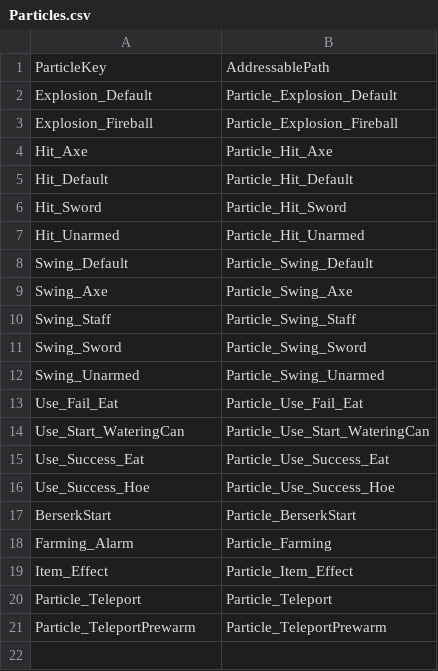
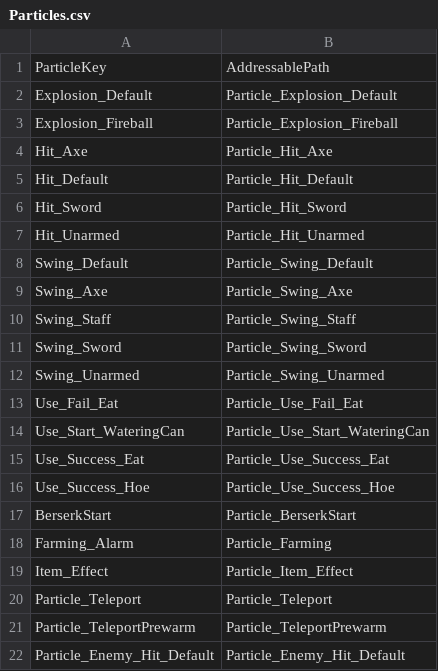
Before and after one commit to ssunpark/eat-or-die, a CSV file: Assets/StreamingAssets/ParticlesCSV/Particles.csv, drawn as a sheet.

```diff
--- a/Assets/StreamingAssets/ParticlesCSV/Particles.csv
+++ b/Assets/StreamingAssets/ParticlesCSV/Particles.csv
@@ -21 +21,2 @@ Particle_Teleport,Particle_Teleport
 Particle_TeleportPrewarm,Particle_TeleportPrewarm
+Particle_Enemy_Hit_Default,Particle_Enemy_Hit_Default
```
Also changed, not shown: Assets/StreamingAssets/EnemyCSV/Enemy.csv, 15 other files.
